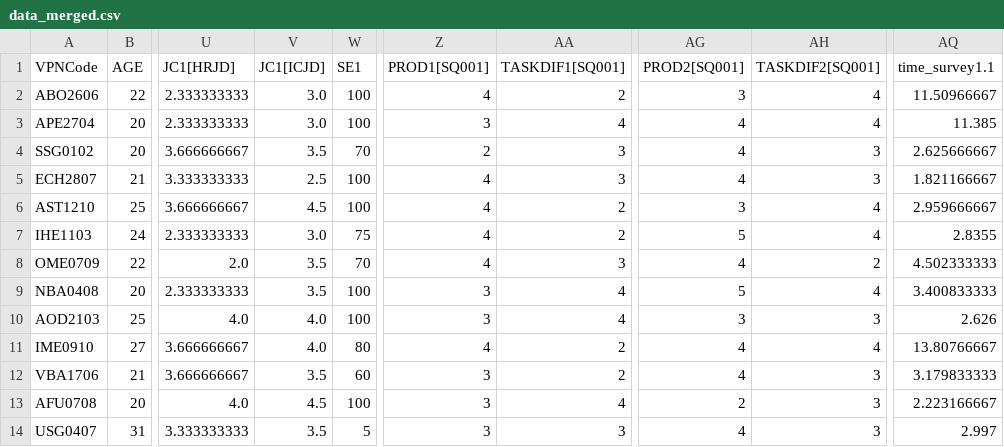
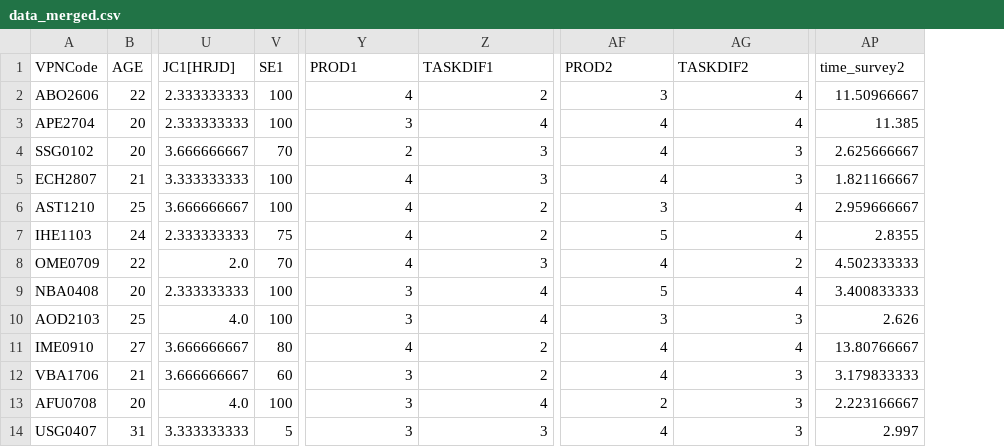
Before and after one commit to franci-03/DataAnalysis, a CSV file: 02_Pre-Processing/FirstDesign(no-rndm)/Merged/data_merged.csv, drawn as a sheet; only a part is shown, gaps mark what is left out; removed rows and columns are numbered as before the commit, all else as after; the diff names each change by its address in the sheet, - before the commit and + after, or states it on an @@ line.

```diff
--- a/02_Pre-Processing/FirstDesign(no-rndm)/Merged/data_merged.csv
+++ b/02_Pre-Processing/FirstDesign(no-rndm)/Merged/data_merged.csv
-column V (JC1[ICJD]), rows 2-14: 3.0 | 3.0 | 3.5 | 2.5 | 4.5 | 3.0 | 3.5 | 3.5 | 4.0 | 4.0 | 3.5 | 4.5 | 3.5
-Y1: PROD1[SQ001]
+Y1: PROD1
-Z1: TASKDIF1[SQ001]
+Z1: TASKDIF1
-AF1: PROD2[SQ001]
+AF1: PROD2
-AG1: TASKDIF2[SQ001]
+AG1: TASKDIF2
-AP1: time_survey1.1
+AP1: time_survey2
```
Also changed, not shown: 02_Pre-Processing/All_Merged/data_merged_2nd.csv, 02_Pre-Processing/SecondDesign(rndm)/Survey/data_prep_constructs.csv, 7 other files.
